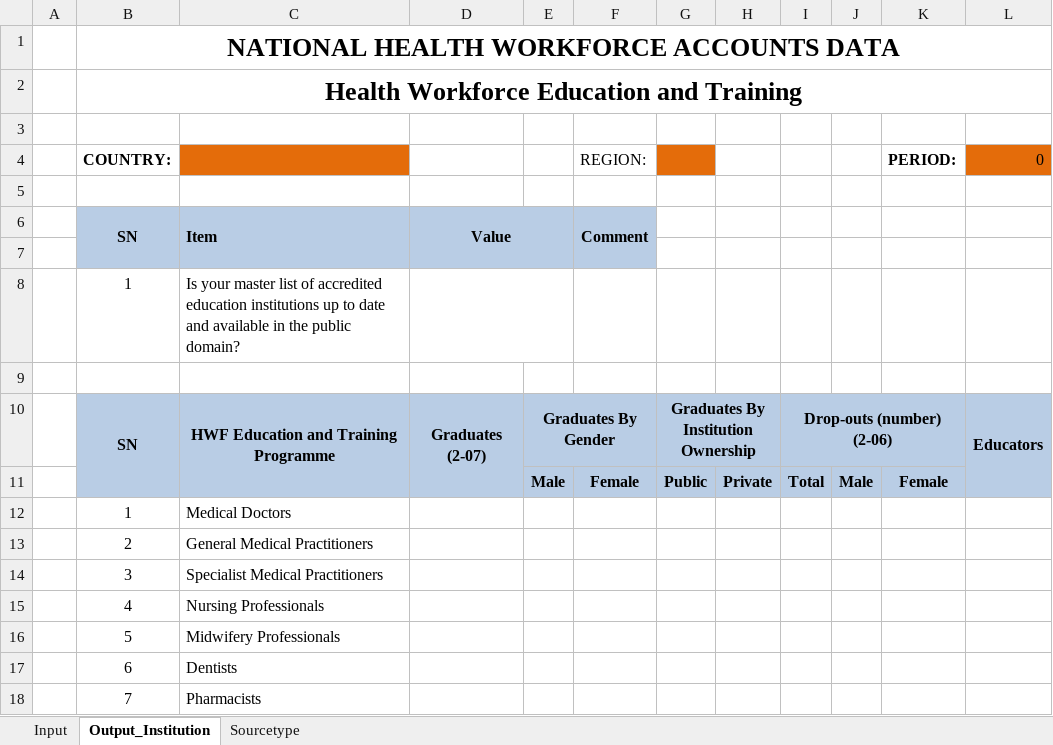
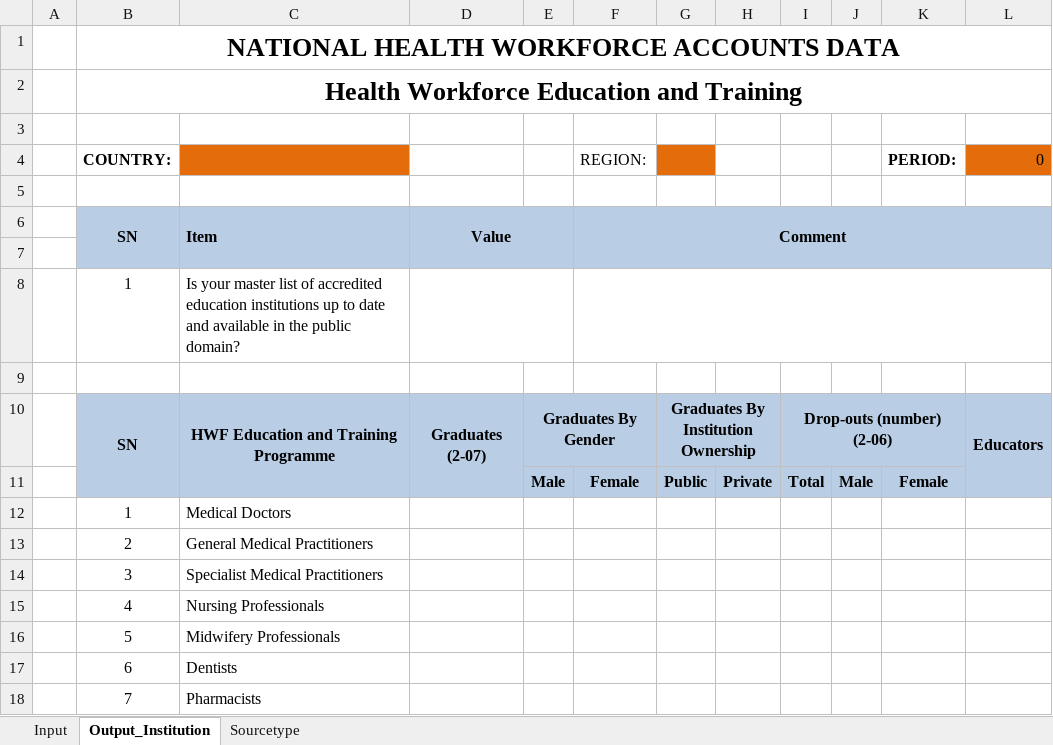
Before and after one commit to WISCENTD-UPC/Excel_Data_Importer, an Excel workbook: templates/NHWA_Module_2.xlsx, sheet Output_Institution, drawn as a sheet; only a part is shown; values as stored, in another font and other column widths than the file's, no borders; charts and pictures not drawn; ↵ is a line break in a cell; the diff names each change by its address in the sheet, - before the commit and + after, or states it on an @@ line.

Commit message:
Update all templates to follow same style

```diff
--- a/templates/NHWA_Module_2.xlsx (sheet Output_Institution)
+++ b/templates/NHWA_Module_2.xlsx (sheet Output_Institution)
-F6:F7 merged
+F6:L7 merged
-G6:L7 fill: none
+G6:L7 fill: #B9CDE5
+F8:L8 merged
-D10: Graduates (2-07)
+D10: Graduates ↵ (2-07)
```
Also changed, not shown: sheet Input, hidden cells, charts or pictures, templates/NHWA_Module_3.xlsx, templates/NHWA_Module_4.xlsx, 9 other files.
